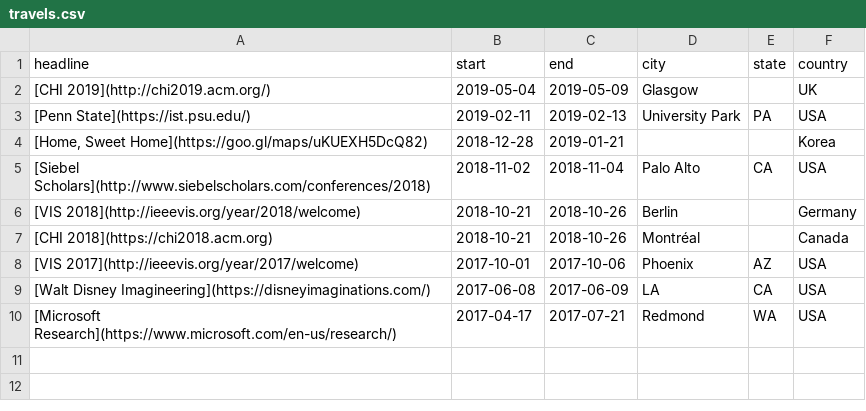
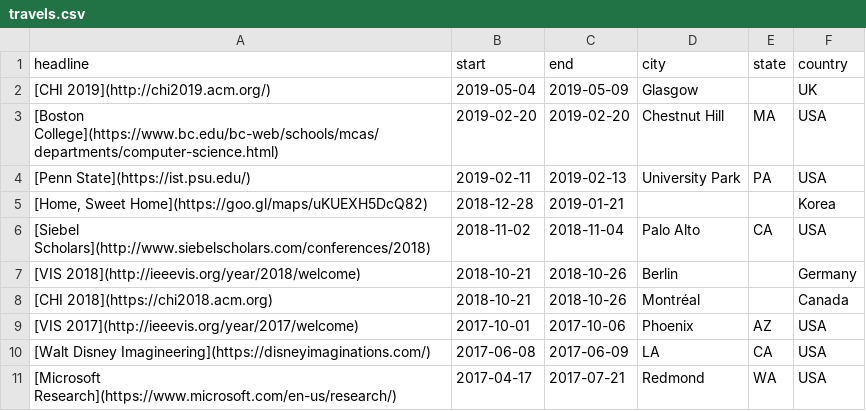
Before and after one commit to namwkim/namwkim.github.io, a CSV file: assets/files/travels.csv, drawn as a sheet.

Commit message:
Update travels.csv

```diff
--- a/assets/files/travels.csv
+++ b/assets/files/travels.csv
@@ -2,2 +2,3 @@ headline,start,end,city,state,country
 [CHI 2019](http://chi2019.acm.org/),2019-05-04,2019-05-09,Glasgow,,UK
+[Boston College](https://www.bc.edu/bc-web/schools/mcas/departments/computer-science.html),2019-02-20,2019-02-20,Chestnut Hill,MA,USA
 [Penn State](https://ist.psu.edu/),2019-02-11,2019-02-13,University Park,PA,USA
```
